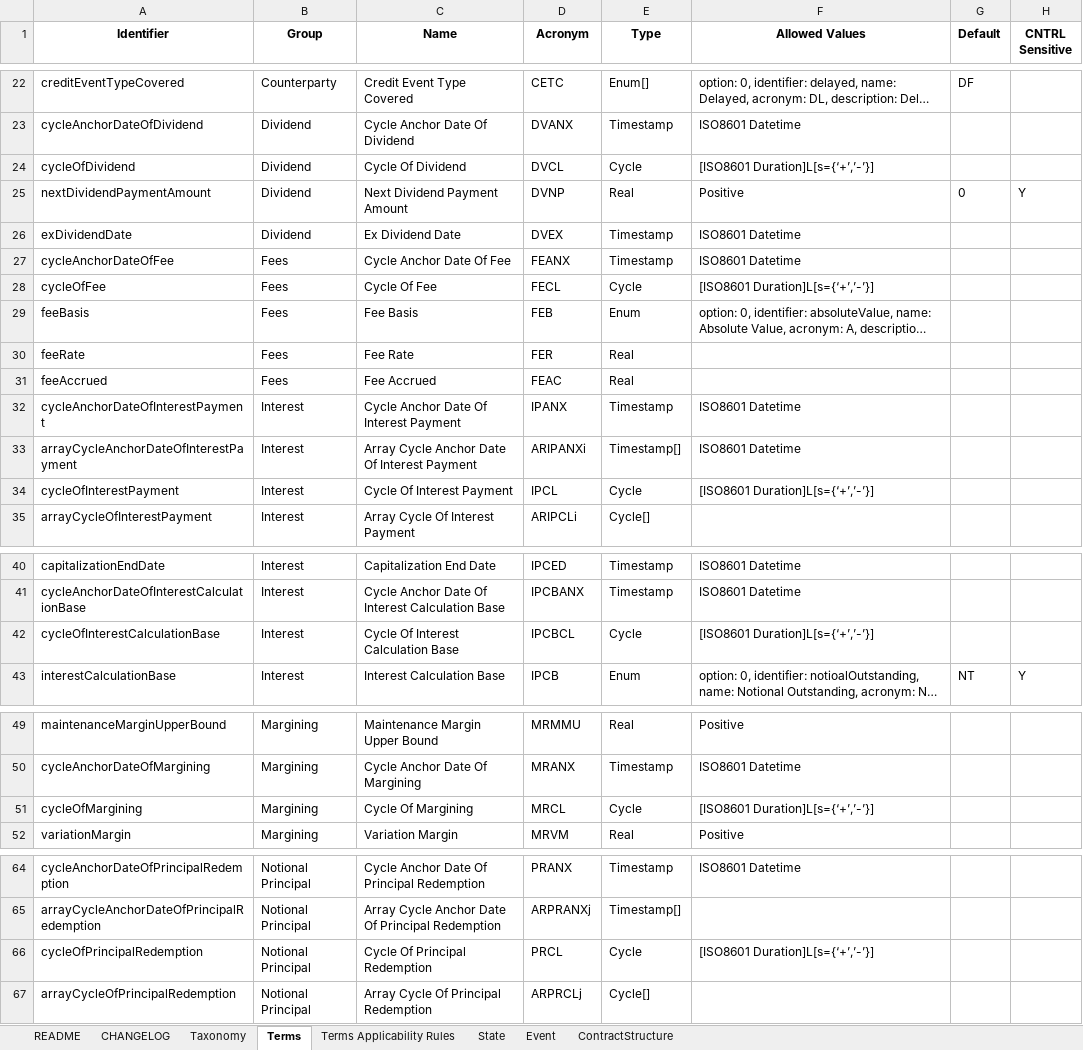
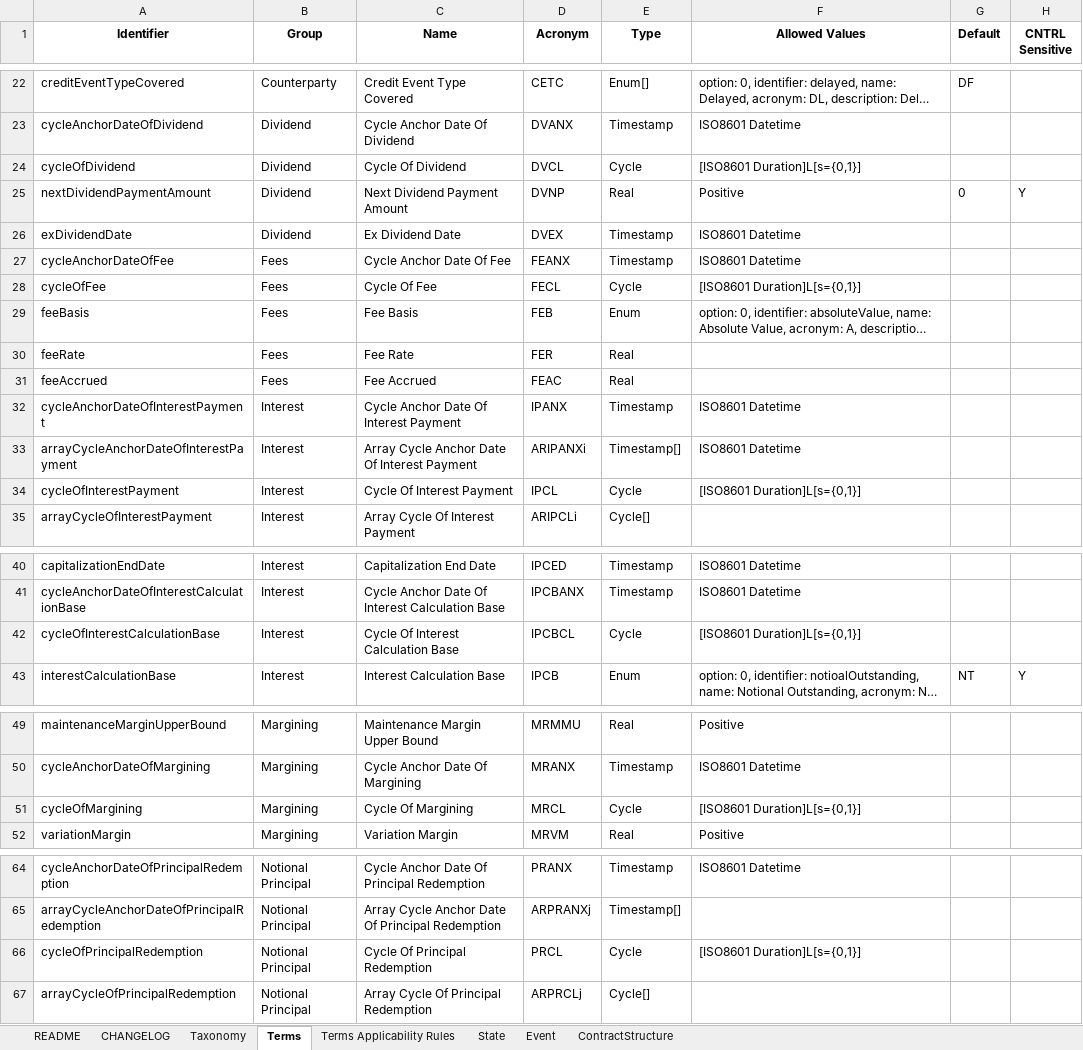
Before and after one commit to actusfrf/actus-dictionary, an Excel workbook: actus-dictionary.xlsx, sheet Terms, drawn as a sheet; only a part is shown, gaps mark what is left out; long unchanged cells end in …; values as stored, in another font and other column widths than the file's, no borders; charts and pictures not drawn; the diff covers the shown part only; the diff names each change by its address in the sheet, - before the commit and + after, or states it on an @@ line.

```diff
--- a/actus-dictionary.xlsx (sheet Terms)
+++ b/actus-dictionary.xlsx (sheet Terms)
-F24 (Allowed Values): [ISO8601 Duration]L[s={‘+’,’-’}]
+F24 (Allowed Values): [ISO8601 Duration]L[s={0,1}]
-F28 (Allowed Values): [ISO8601 Duration]L[s={‘+’,’-’}]
+F28 (Allowed Values): [ISO8601 Duration]L[s={0,1}]
-F34 (Allowed Values): [ISO8601 Duration]L[s={‘+’,’-’}]
+F34 (Allowed Values): [ISO8601 Duration]L[s={0,1}]
-F42 (Allowed Values): [ISO8601 Duration]L[s={‘+’,’-’}]
+F42 (Allowed Values): [ISO8601 Duration]L[s={0,1}]
-F51 (Allowed Values): [ISO8601 Duration]L[s={‘+’,’-’}]
+F51 (Allowed Values): [ISO8601 Duration]L[s={0,1}]
-F66 (Allowed Values): [ISO8601 Duration]L[s={‘+’,’-’}]
+F66 (Allowed Values): [ISO8601 Duration]L[s={0,1}]
```
Also changed, not shown: 3 edited cells elsewhere in this sheet, 2 other files.
